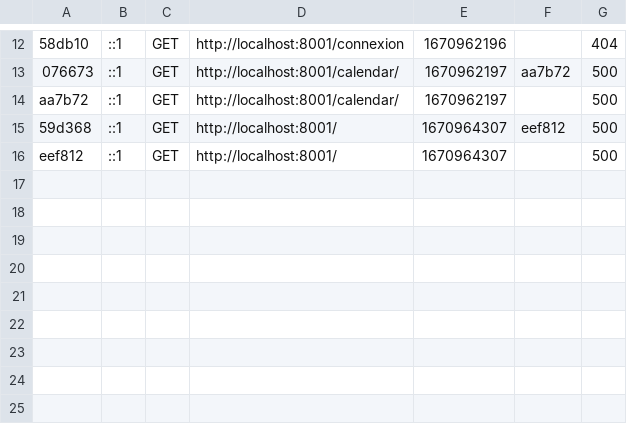
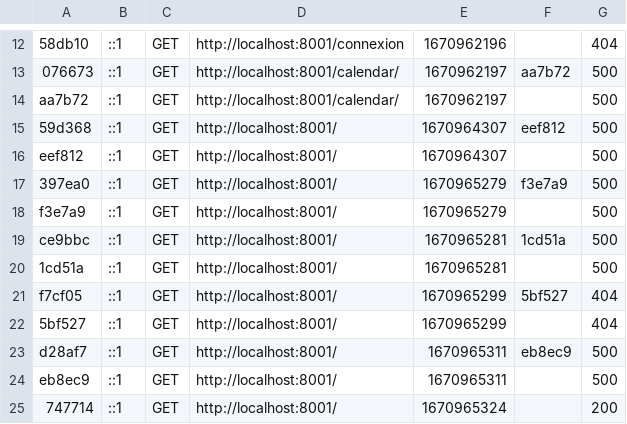
Before and after one commit to heroldg/studioaf, a CSV file: var/cache/dev/profiler/index.csv, drawn as a sheet; only a part is shown, gaps mark what is left out.

```diff
--- a/var/cache/dev/profiler/index.csv
+++ b/var/cache/dev/profiler/index.csv
@@ -16 +16,10 @@ aa7b72,::1,GET,http://localhost:8001/calendar/,1670962197,,500
 eef812,::1,GET,http://localhost:8001/,1670964307,,500
+397ea0,::1,GET,http://localhost:8001/,1670965279,f3e7a9,500
+f3e7a9,::1,GET,http://localhost:8001/,1670965279,,500
+ce9bbc,::1,GET,http://localhost:8001/,1670965281,1cd51a,500
+1cd51a,::1,GET,http://localhost:8001/,1670965281,,500
+f7cf05,::1,GET,http://localhost:8001/,1670965299,5bf527,404
+5bf527,::1,GET,http://localhost:8001/,1670965299,,404
+d28af7,::1,GET,http://localhost:8001/,1670965311,eb8ec9,500
+eb8ec9,::1,GET,http://localhost:8001/,1670965311,,500
+747714,::1,GET,http://localhost:8001/,1670965324,,200
```
Also changed, not shown: 21 other files.
